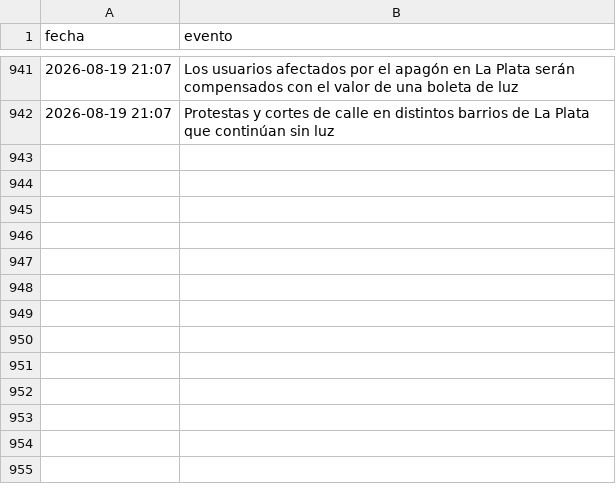
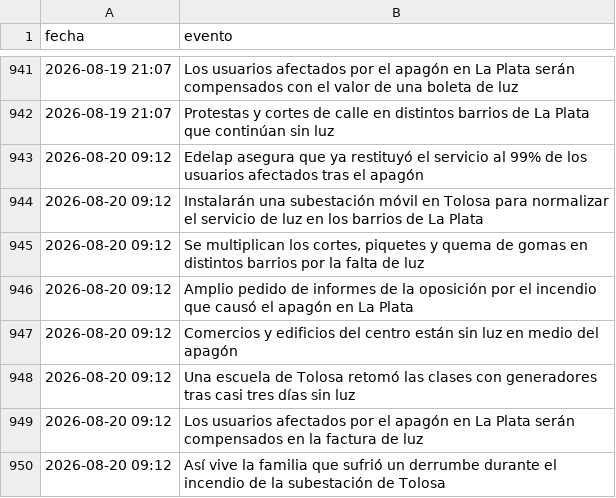
Before and after one commit to FacundoSu1986/monitor-servicios-lp, a CSV file: historial_lp.csv, drawn as a sheet; only a part is shown, gaps mark what is left out; the diff names each change by its address in the sheet, - before the commit and + after, or states it on an @@ line.

```diff
--- a/historial_lp.csv
+++ b/historial_lp.csv
+row 943: 2026-08-20 09:12 | Edelap asegura que ya restituyó el servicio al 99% de los usuarios afectados tras el apagón
+row 944: 2026-08-20 09:12 | Instalarán una subestación móvil en Tolosa para normalizar el servicio de luz en los barrios de La Plata
+row 945: 2026-08-20 09:12 | Se multiplican los cortes, piquetes y quema de gomas en distintos barrios por la falta de luz
+row 946: 2026-08-20 09:12 | Amplio pedido de informes de la oposición por el incendio que causó el apagón en La Plata
+row 947: 2026-08-20 09:12 | Comercios y edificios del centro están sin luz en medio del apagón
+row 948: 2026-08-20 09:12 | Una escuela de Tolosa retomó las clases con generadores tras casi tres días sin luz
+row 949: 2026-08-20 09:12 | Los usuarios afectados por el apagón en La Plata serán compensados en la factura de luz
+row 950: 2026-08-20 09:12 | Así vive la familia que sufrió un derrumbe durante el incendio de la subestación de Tolosa
```
